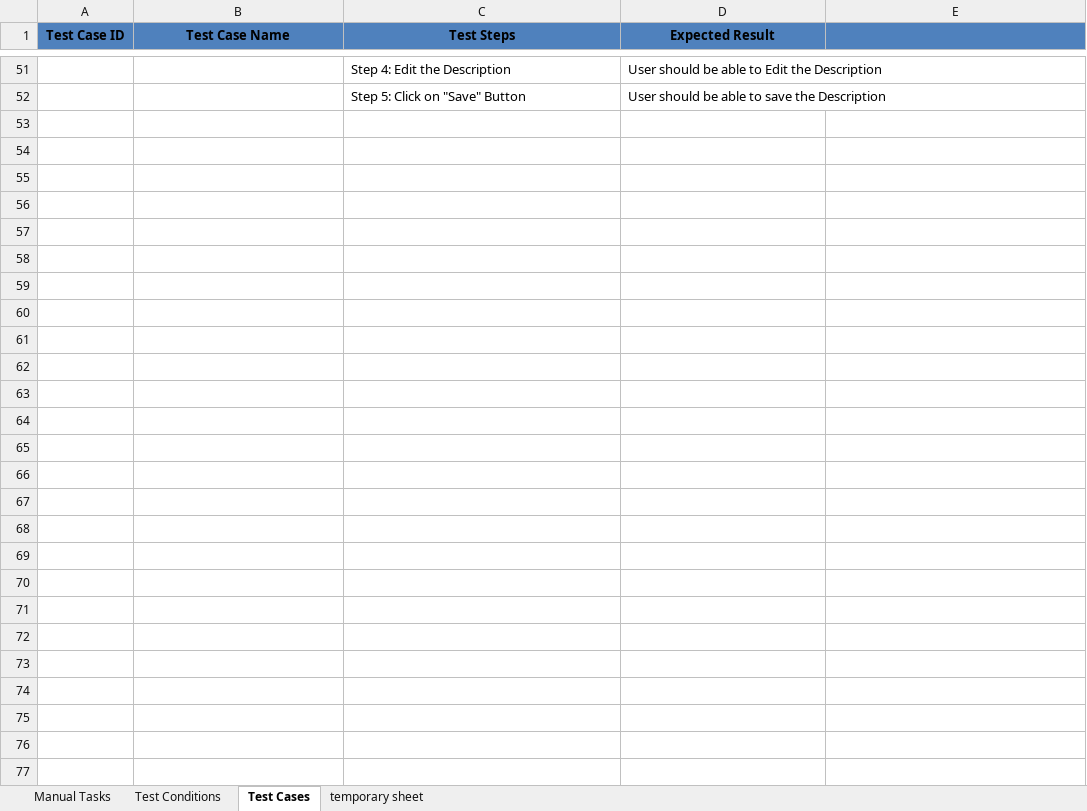
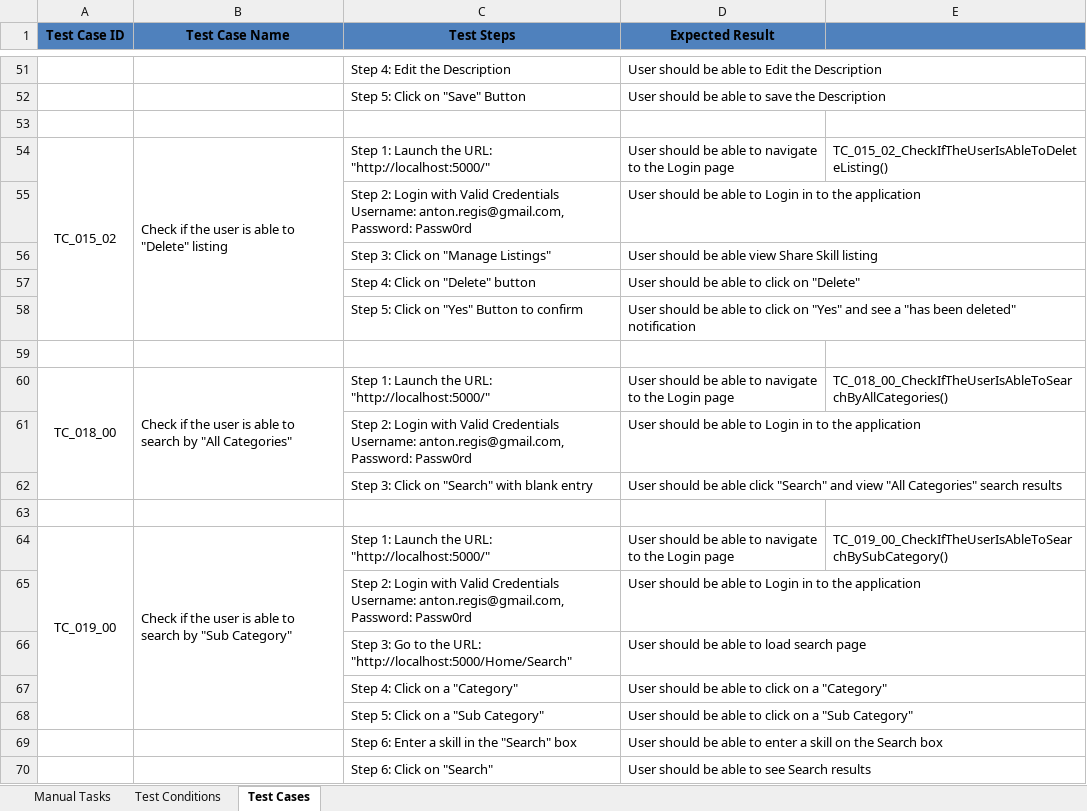
Before and after one commit to antonregis/sprint3.nunit, an Excel workbook: Mars Test Conditions and Cases .xlsx, sheet Test Cases, drawn as a sheet; only a part is shown, gaps mark what is left out; values as stored, in another font and other column widths than the file's, no borders; the diff names each change by its address in the sheet, - before the commit and + after, or states it on an @@ line.

Commit message:
Adding test cases: Validation for Delete ListManagement and Search Skills page

```diff
--- a/Mars Test Conditions and Cases .xlsx (sheet Test Cases)
+++ b/Mars Test Conditions and Cases .xlsx (sheet Test Cases)
-sheet tab: temporary sheet
+row 53: (empty)
+row 54: TC_015_02 | Check if the user is able to "Delete" listing | Step 1: Launch the URL: "http://localhost:5000/" | User should be able to navigate to the Login page | TC_015_02_CheckIfTheUserIsAbleToDeleteListing()
+row 55:  |  | Step 2: Login with Valid Credentials Username: anton.regis@gmail.com, Password: Passw0rd | User should be able to Login in to the application
+row 56:  |  | Step 3: Click on "Manage Listings" | User should be able view Share Skill listing
+row 57:  |  | Step 4: Click on "Delete" button | User should be able to click on "Delete"
+row 58:  |  | Step 5: Click on "Yes" Button to confirm | User should be able to click on "Yes" and see a "has been deleted" notification
+row 59: (empty)
+row 60: TC_018_00 | Check if the user is able to search by "All Categories" | Step 1: Launch the URL: "http://localhost:5000/" | User should be able to navigate to the Login page | TC_018_00_CheckIfTheUserIsAbleToSearchByAllCategories()
+row 61:  |  | Step 2: Login with Valid Credentials Username: anton.regis@gmail.com, Password: Passw0rd | User should be able to Login in to the application
+row 62:  |  | Step 3: Click on "Search" with blank entry | User should be able click "Search" and view "All Categories" search results
+row 63: (empty)
+row 64: TC_019_00 | Check if the user is able to search by "Sub Category" | Step 1: Launch the URL: "http://localhost:5000/" | User should be able to navigate to the Login page | TC_019_00_CheckIfTheUserIsAbleToSearchBySubCategory()
+row 65:  |  | Step 2: Login with Valid Credentials Username: anton.regis@gmail.com, Password: Passw0rd | User should be able to Login in to the application
+row 66:  |  | Step 3: Go to the URL: "http://localhost:5000/Home/Search" | User should be able to load search page
+row 67:  |  | Step 4: Click on a "Category" | User should be able to click on a "Category"
+row 68:  |  | Step 5: Click on a "Sub Category" | User should be able to click on a "Sub Category"
+row 69:  |  | Step 6: Enter a skill in the "Search" box | User should be able to enter a skill on the Search box
+row 70:  |  | Step 6: Click on "Search" | User should be able to see Search results
```
Also changed, not shown: sheet Test Conditions, sheet Manual Tasks, 11 other files.
